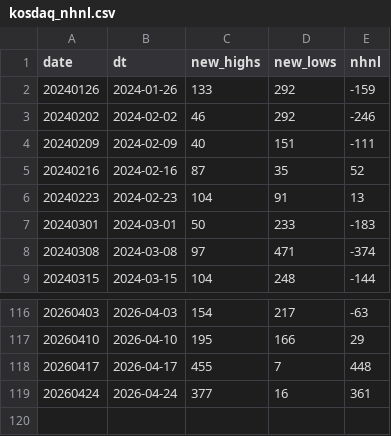
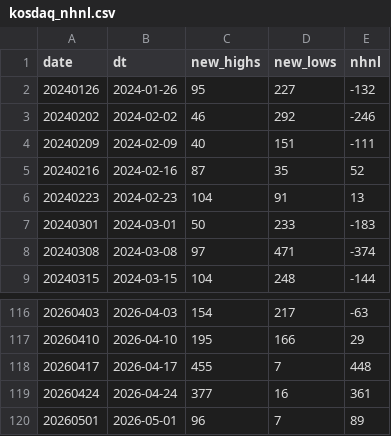
Before and after one commit to onekindalpha/Kospi, a CSV file: data/kosdaq_nhnl.csv, drawn as a sheet; only a part is shown, gaps mark what is left out.

```diff
--- a/data/kosdaq_nhnl.csv
+++ b/data/kosdaq_nhnl.csv
@@ -1,3 +1,3 @@
 date,dt,new_highs,new_lows,nhnl
-20240126,2024-01-26,133,292,-159
+20240126,2024-01-26,95,227,-132
 20240202,2024-02-02,46,292,-246
@@ -119 +119,2 @@ date,dt,new_highs,new_lows,nhnl
 20260424,2026-04-24,377,16,361
+20260501,2026-05-01,96,7,89
```
Also changed, not shown: data/kosdaq_nhnl_daily.csv, data/kospi_nhnl.csv, 1 other file.
